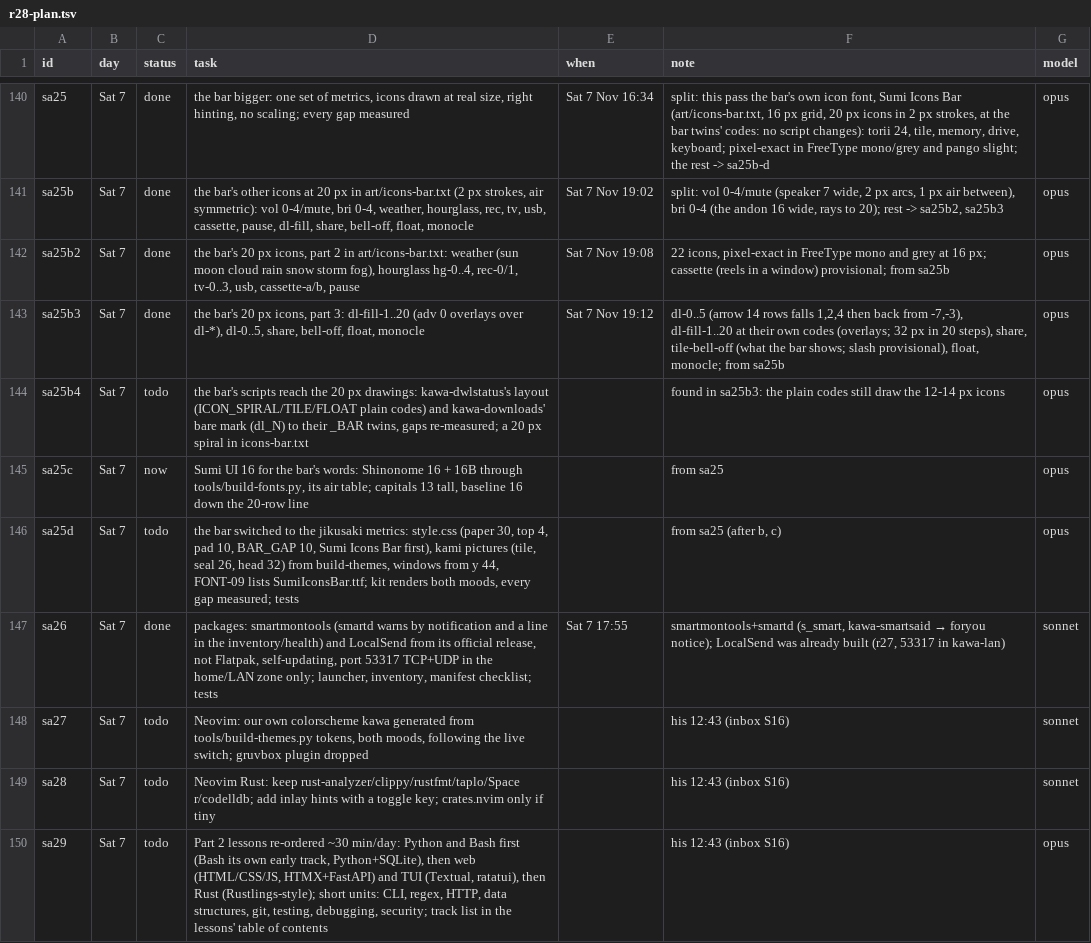
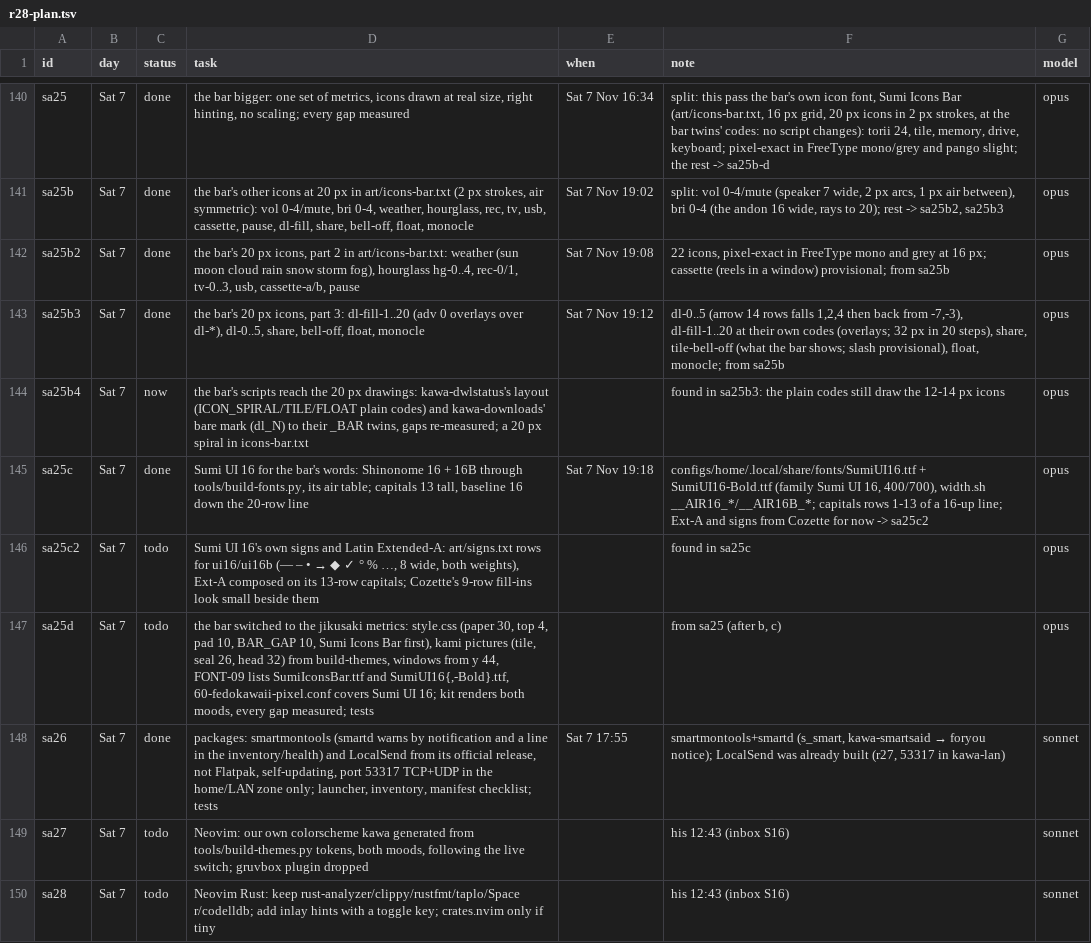
Before and after one commit to MoeDia/fedokawaii, a TSV file: .claude/notes/r28-plan.tsv, drawn as a sheet; only a part is shown, gaps mark what is left out; the shorter side is filled out with more unchanged rows.

```diff
--- a/.claude/notes/r28-plan.tsv
+++ b/.claude/notes/r28-plan.tsv
@@ -143,5 +143,6 @@ sa25b2	Sat 7	done	the bar's 20 px icons, part 2 in art/icons-bar.txt: weather (s
 sa25b3	Sat 7	done	the bar's 20 px icons, part 3: dl-fill-1..20 (adv 0 overlays over dl-*), dl-0..5, share, bell-off, float, monocle	Sat 7 Nov 19:12	dl-0..5 (arrow 14 rows falls 1,2,4 then back from -7,-3), dl-fill-1..20 at their own codes (overlays; 32 px in 20 steps), share, tile-bell-off (what the bar shows; slash provisional), float, monocle; from sa25b	opus
-sa25b4	Sat 7	todo	the bar's scripts reach the 20 px drawings: kawa-dwlstatus's layout (ICON_SPIRAL/TILE/FLOAT plain codes) and kawa-downloads' bare mark (dl_N) to their _BAR twins, gaps re-measured; a 20 px spiral in icons-bar.txt		found in sa25b3: the plain codes still draw the 12-14 px icons	opus
-sa25c	Sat 7	now	Sumi UI 16 for the bar's words: Shinonome 16 + 16B through tools/build-fonts.py, its air table; capitals 13 tall, baseline 16 down the 20-row line		from sa25	opus
-sa25d	Sat 7	todo	the bar switched to the jikusaki metrics: style.css (paper 30, top 4, pad 10, BAR_GAP 10, Sumi Icons Bar first), kami pictures (tile, seal 26, head 32) from build-themes, windows from y 44, FONT-09 lists SumiIconsBar.ttf; kit renders both moods, every gap measured; tests		from sa25 (after b, c)	opus
+sa25b4	Sat 7	now	the bar's scripts reach the 20 px drawings: kawa-dwlstatus's layout (ICON_SPIRAL/TILE/FLOAT plain codes) and kawa-downloads' bare mark (dl_N) to their _BAR twins, gaps re-measured; a 20 px spiral in icons-bar.txt		found in sa25b3: the plain codes still draw the 12-14 px icons	opus
+sa25c	Sat 7	done	Sumi UI 16 for the bar's words: Shinonome 16 + 16B through tools/build-fonts.py, its air table; capitals 13 tall, baseline 16 down the 20-row line	Sat 7 Nov 19:18	configs/home/.local/share/fonts/SumiUI16.ttf + SumiUI16-Bold.ttf (family Sumi UI 16, 400/700), width.sh __AIR16_*/__AIR16B_*; capitals rows 1-13 of a 16-up line; Ext-A and signs from Cozette for now -> sa25c2	opus
+sa25c2	Sat 7	todo	Sumi UI 16's own signs and Latin Extended-A: art/signs.txt rows for ui16/ui16b (— – • → ◆ ✓ ° % …, 8 wide, both weights), Ext-A composed on its 13-row capitals; Cozette's 9-row fill-ins look small beside them		found in sa25c	opus
+sa25d	Sat 7	todo	the bar switched to the jikusaki metrics: style.css (paper 30, top 4, pad 10, BAR_GAP 10, Sumi Icons Bar first), kami pictures (tile, seal 26, head 32) from build-themes, windows from y 44, FONT-09 lists SumiIconsBar.ttf and SumiUI16{,-Bold}.ttf, 60-fedokawaii-pixel.conf covers Sumi UI 16; kit renders both moods, every gap measured; tests		from sa25 (after b, c)	opus
 sa26	Sat 7	done	packages: smartmontools (smartd warns by notification and a line in the inventory/health) and LocalSend from its official release, not Flatpak, self-updating, port 53317 TCP+UDP in the home/LAN zone only; launcher, inventory, manifest checklist; tests	Sat 7 17:55	smartmontools+smartd (s_smart, kawa-smartsaid → foryou notice); LocalSend was already built (r27, 53317 in kawa-lan)	sonnet
```
Also changed, not shown: 7 other files.
